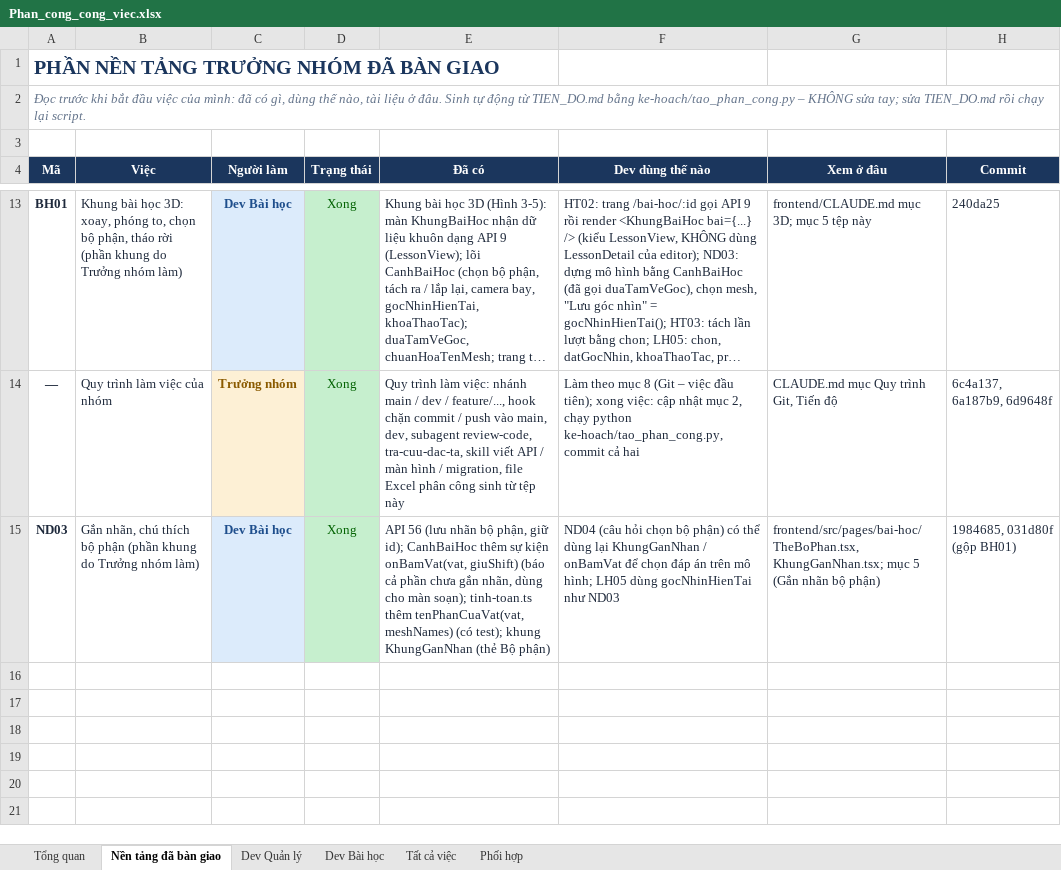
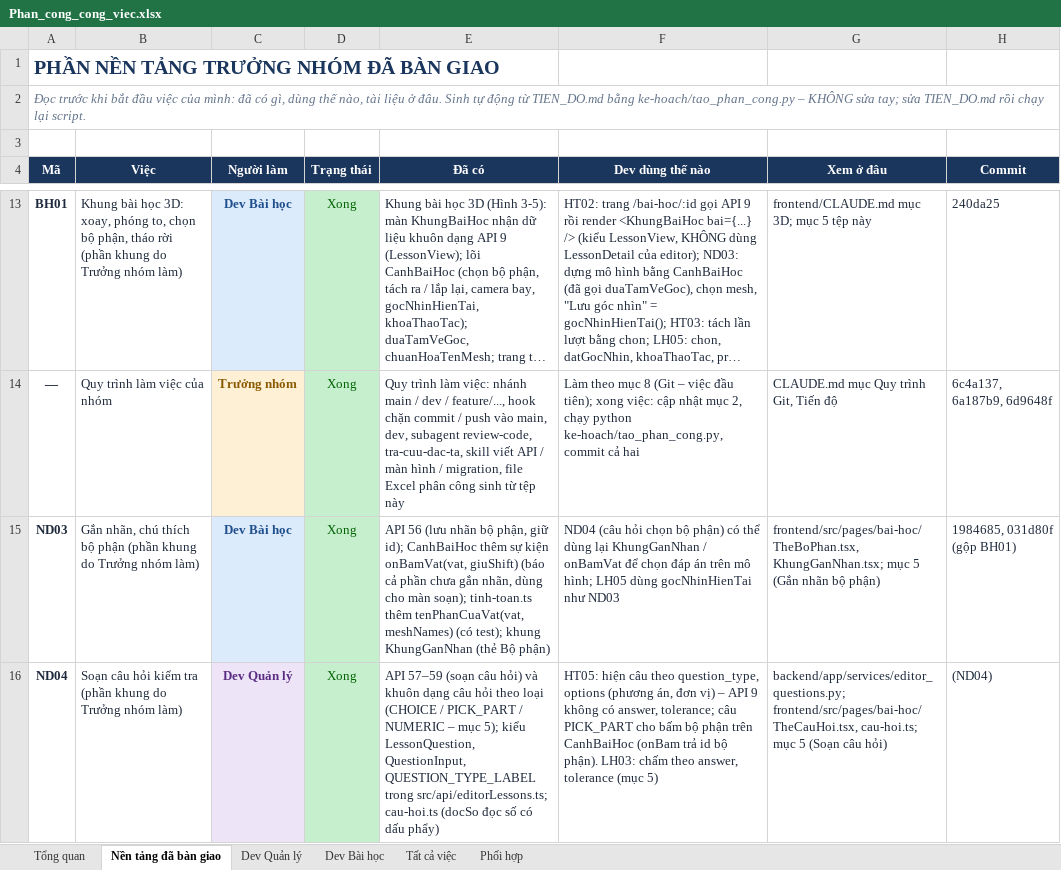
Before and after one commit to NguyenThacNam/stem3d, an Excel workbook: ke-hoach/Phan_cong_cong_viec.xlsx, sheet Nền tảng đã bàn giao, drawn as a sheet; only a part is shown, gaps mark what is left out; long unchanged cells end in …; values as stored, in another font and other column widths than the file's, no borders; the diff names each change by its address in the sheet, - before the commit and + after, or states it on an @@ line.

```diff
--- a/ke-hoach/Phan_cong_cong_viec.xlsx (sheet Nền tảng đã bàn giao)
+++ b/ke-hoach/Phan_cong_cong_viec.xlsx (sheet Nền tảng đã bàn giao)
+row 16: ND04 | Soạn câu hỏi kiểm tra (phần khung do Trưởng nhóm làm) | Dev Quản lý | Xong | API 57–59 (soạn câu hỏi) và khuôn dạng câu hỏi theo loại (CHOICE / PICK_PART / NUMERIC – mục 5); kiểu LessonQuestion, QuestionInput, QUESTION_TYPE_LABEL trong src/api/editorLessons.ts; cau-hoi.ts (docSo đọc số có dấu phẩy) | HT05: hiện câu theo question_type, options (phương án, đơn vị) – API 9 không có answer, tolerance; câu PICK_PART cho bấm bộ phận trên CanhBaiHoc (onBam trả id bộ phận). LH03: chấm theo answer, tolerance (mục 5) | backend/app/services/editor_questions.py; frontend/src/pages/bai-hoc/TheCauHoi.tsx, cau-hoi.ts; mục 5 (Soạn câu hỏi) | (ND04)
```
Also changed, not shown: sheet Tổng quan, sheet Dev Quản lý, sheet Tất cả việc, sheet Phối hợp, sheet Dev Bài học, 15 other files.
